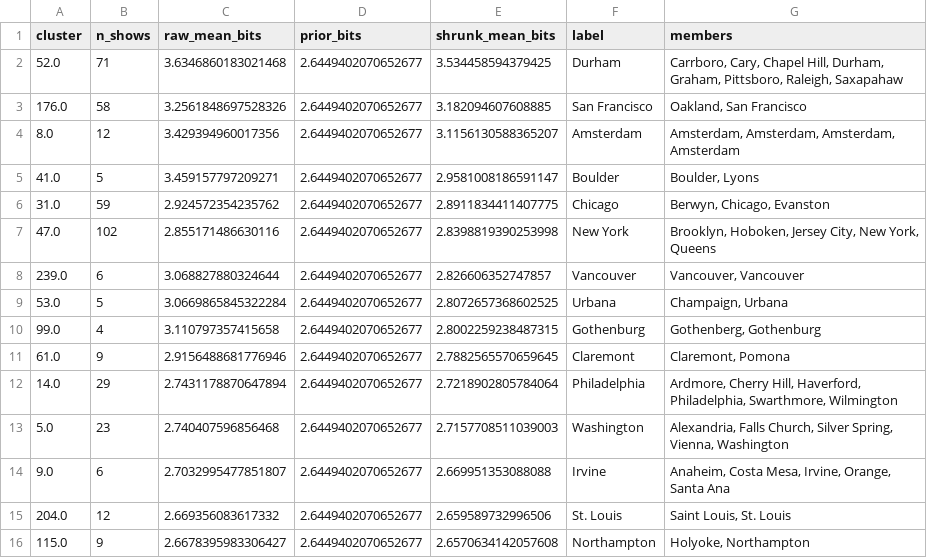
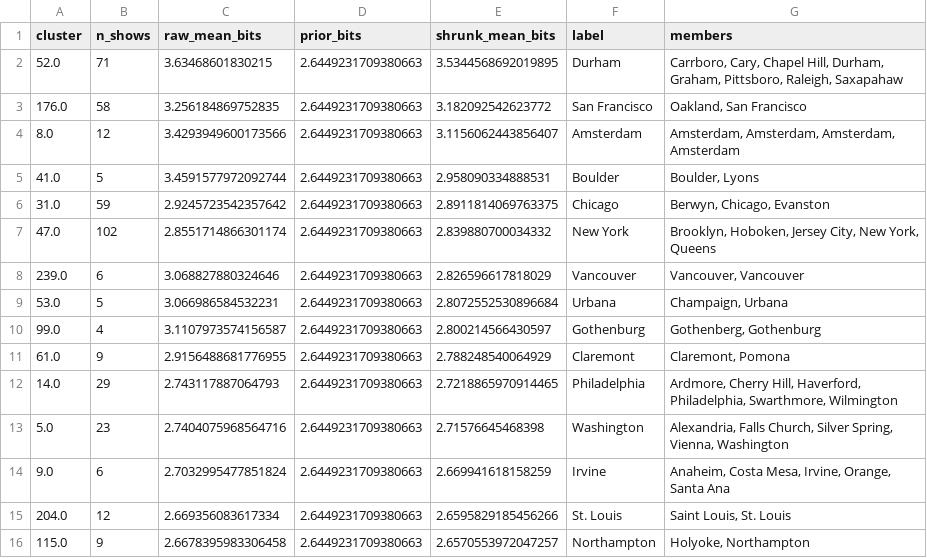
Before and after one commit to bdoughty/every-stupid-thing, a CSV file: analysis/metro_surprisal.csv, drawn as a sheet; only a part is shown; the diff covers the shown part only.

```diff
--- a/analysis/metro_surprisal.csv
+++ b/analysis/metro_surprisal.csv
@@ -1,16 +1,16 @@
 cluster,n_shows,raw_mean_bits,prior_bits,shrunk_mean_bits,label,members
-52.0,71,3.6346860183021468,2.6449402070652677,3.534458594379425,Durham,"Carrboro, Cary, Chapel Hill, Durham, Graham, Pittsboro, Raleigh, Saxapahaw"
-176.0,58,3.2561848697528326,2.6449402070652677,3.182094607608885,San Francisco,"Oakland, San Francisco"
-8.0,12,3.429394960017356,2.6449402070652677,3.1156130588365207,Amsterdam,"Amsterdam, Amsterdam, Amsterdam, Amsterdam"
-41.0,5,3.459157797209271,2.6449402070652677,2.9581008186591147,Boulder,"Boulder, Lyons"
-31.0,59,2.924572354235762,2.6449402070652677,2.8911834411407775,Chicago,"Berwyn, Chicago, Evanston"
-47.0,102,2.855171486630116,2.6449402070652677,2.8398819390253998,New York,"Brooklyn, Hoboken, Jersey City, New York, Queens"
-239.0,6,3.068827880324644,2.6449402070652677,2.826606352747857,Vancouver,"Vancouver, Vancouver"
-53.0,5,3.0669865845322284,2.6449402070652677,2.8072657368602525,Urbana,"Champaign, Urbana"
-99.0,4,3.110797357415658,2.6449402070652677,2.8002259238487315,Gothenburg,"Gothenberg, Gothenburg"
-61.0,9,2.9156488681776946,2.6449402070652677,2.7882565570659645,Claremont,"Claremont, Pomona"
-14.0,29,2.7431178870647894,2.6449402070652677,2.7218902805784064,Philadelphia,"Ardmore, Cherry Hill, Haverford, Philadelphia, Swarthmore, Wilmington"
-5.0,23,2.740407596856468,2.6449402070652677,2.7157708511039003,Washington,"Alexandria, Falls Church, Silver Spring, Vienna, Washington"
-9.0,6,2.7032995477851807,2.6449402070652677,2.669951353088088,Irvine,"Anaheim, Costa Mesa, Irvine, Orange, Santa Ana"
-204.0,12,2.669356083617332,2.6449402070652677,2.659589732996506,St. Louis,"Saint Louis, St. Louis"
-115.0,9,2.6678395983306427,2.6449402070652677,2.6570634142057608,Northampton,"Holyoke, Northampton"
+52.0,71,3.63468601830215,2.6449231709380663,3.5344568692019895,Durham,"Carrboro, Cary, Chapel Hill, Durham, Graham, Pittsboro, Raleigh, Saxapahaw"
+176.0,58,3.256184869752835,2.6449231709380663,3.182092542623772,San Francisco,"Oakland, San Francisco"
+8.0,12,3.4293949600173566,2.6449231709380663,3.1156062443856407,Amsterdam,"Amsterdam, Amsterdam, Amsterdam, Amsterdam"
+41.0,5,3.4591577972092744,2.6449231709380663,2.958090334888531,Boulder,"Boulder, Lyons"
+31.0,59,2.9245723542357642,2.6449231709380663,2.8911814069763375,Chicago,"Berwyn, Chicago, Evanston"
+47.0,102,2.8551714866301174,2.6449231709380663,2.839880700034332,New York,"Brooklyn, Hoboken, Jersey City, New York, Queens"
+239.0,6,3.068827880324646,2.6449231709380663,2.826596617818029,Vancouver,"Vancouver, Vancouver"
+53.0,5,3.066986584532231,2.6449231709380663,2.8072552530896684,Urbana,"Champaign, Urbana"
+99.0,4,3.1107973574156587,2.6449231709380663,2.800214566430597,Gothenburg,"Gothenberg, Gothenburg"
+61.0,9,2.9156488681776955,2.6449231709380663,2.788248540064929,Claremont,"Claremont, Pomona"
+14.0,29,2.743117887064793,2.6449231709380663,2.7218865970914465,Philadelphia,"Ardmore, Cherry Hill, Haverford, Philadelphia, Swarthmore, Wilmington"
+5.0,23,2.7404075968564716,2.6449231709380663,2.71576645468398,Washington,"Alexandria, Falls Church, Silver Spring, Vienna, Washington"
+9.0,6,2.7032995477851824,2.6449231709380663,2.669941618158259,Irvine,"Anaheim, Costa Mesa, Irvine, Orange, Santa Ana"
+204.0,12,2.669356083617334,2.6449231709380663,2.6595829185456266,St. Louis,"Saint Louis, St. Louis"
+115.0,9,2.6678395983306458,2.6449231709380663,2.6570553972047257,Northampton,"Holyoke, Northampton"
```
Also changed, not shown: 84 edited cells elsewhere in this file, analysis/most_surprising_concerts.csv, analysis/next_show_snapshot.csv, 27 other files.
